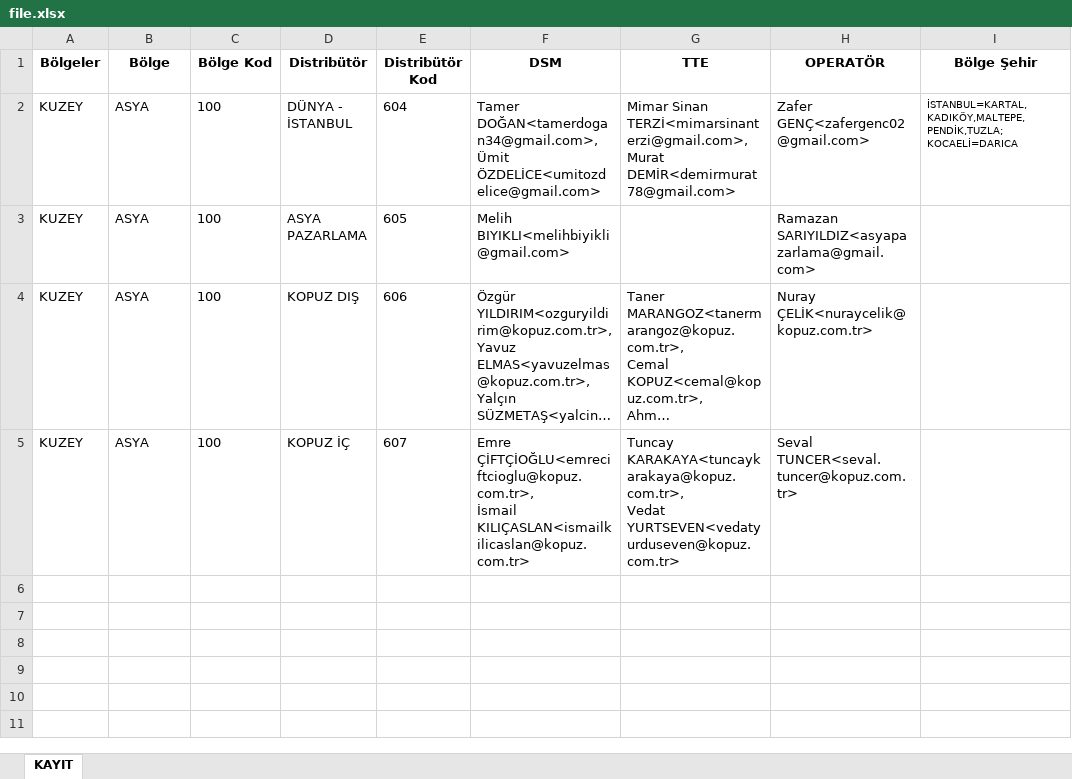
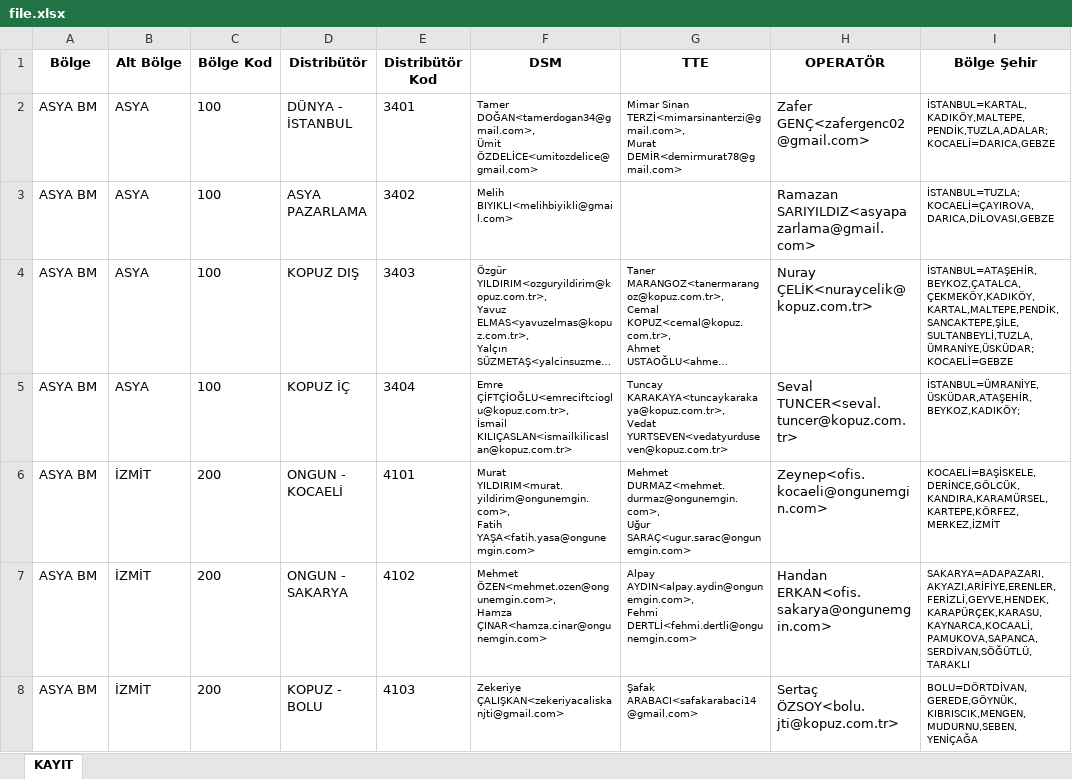
Before and after one commit to vyava/bayi-takip-api, an Excel workbook: src/api/helper/file.xlsx, sheet KAYIT, drawn as a sheet; only a part is shown; long unchanged cells end in …; values as stored, in another font and other column widths than the file's, no borders; ↵ is a line break in a cell; the diff covers the shown part only; the diff names each change by its address in the sheet, - before the commit and + after, or states it on an @@ line.

Commit message:
user aggretion tamam. read dist from excel tamam

```diff
--- a/src/api/helper/file.xlsx (sheet KAYIT)
+++ b/src/api/helper/file.xlsx (sheet KAYIT)
-A1: Bölgeler
+A1: Bölge
-B1: Bölge
+B1: Alt Bölge
-A2:A5 (Bölge): KUZEY
+A2:A5 (Bölge): ASYA BM
-E2 (Distribütör Kod): 604
+E2 (Distribütör Kod): 3401
@@ F2:G2 text size: smaller @@
-I2 (Bölge Şehir): İSTANBUL=KARTAL,KADIKÖY,MALTEPE,PENDİK,TUZLA; ↵ KOCAELİ=DARICA
+I2 (Bölge Şehir): İSTANBUL=KARTAL,KADIKÖY,MALTEPE,PENDİK,TUZLA,ADALAR; ↵ KOCAELİ=DARICA,GEBZE
-E3 (Distribütör Kod): 605
+E3 (Distribütör Kod): 3402
@@ F3 text size: smaller @@
-I3 (Bölge Şehir): (empty)
+I3 (Bölge Şehir): İSTANBUL=TUZLA; ↵ KOCAELİ=ÇAYIROVA,DARICA,DİLOVASI,GEBZE
-E4 (Distribütör Kod): 606
+E4 (Distribütör Kod): 3403
@@ F4:G5 text size: smaller @@
-I4 (Bölge Şehir): (empty)
+I4 (Bölge Şehir): İSTANBUL=ATAŞEHİR,BEYKOZ,ÇATALCA,ÇEKMEKÖY,KADIKÖY,KARTAL,MALTEPE,PENDİK,SANCAKTEPE,ŞİLE,SULTANBEYLİ,TUZLA,ÜMRANİYE,ÜSKÜDAR; ↵ KOCAELİ=GEBZE
-E5 (Distribütör Kod): 607
+E5 (Distribütör Kod): 3404
-I5 (Bölge Şehir): (empty)
+I5 (Bölge Şehir): İSTANBUL=ÜMRANİYE,ÜSKÜDAR,ATAŞEHİR,BEYKOZ,KADIKÖY;
+row 6: ASYA BM | İZMİT | 200 | ONGUN - KOCAELİ | 4101 | Murat YILDIRIM<murat.yildirim@ongunemgin.com>, ↵ Fatih YAŞA<fatih.yasa@ongunemgin.com> | Mehmet DURMAZ<mehmet.durmaz@ongunemgin.com>, ↵ Uğur SARAÇ<ugur.sarac@ongunemgin.com> | Zeynep<ofis.kocaeli@ongunemgin.com> | KOCAELİ=BAŞİSKELE,DERİNCE,GÖLCÜK,KANDIRA,KARAMÜRSEL,KARTEPE,KÖRFEZ,MERKEZ,İZMİT
+row 7: ASYA BM | İZMİT | 200 | ONGUN - SAKARYA | 4102 | Mehmet ÖZEN<mehmet.ozen@ongunemgin.com>, ↵ Hamza ÇINAR<hamza.cinar@ongunemgin.com> | Alpay AYDIN<alpay.aydin@ongunemgin.com>, ↵ Fehmi DERTLİ<fehmi.dertli@ongunemgin.com> | Handan ERKAN<ofis.sakarya@ongunemgin.com> | SAKARYA=ADAPAZARI,AKYAZI,ARİFİYE,ERENLER,FERİZLİ,GEYVE,HENDEK,KARAPÜRÇEK,KARASU,KAYNARCA,KOCAALİ,PAMUKOVA,SAPANCA,SERDİVAN,SÖĞÜTLÜ,TARAKLI
+row 8: ASYA BM | İZMİT | 200 | KOPUZ - BOLU | 4103 | Zekeriye ÇALIŞKAN<zekeriyacaliskanjti@gmail.com> | Şafak ARABACI<safakarabaci14@gmail.com> | Sertaç ÖZSOY<bolu.jti@kopuz.com.tr> | BOLU=DÖRTDİVAN,GEREDE,GÖYNÜK,KIBRISCIK,MENGEN,MUDURNU,SEBEN,YENİÇAĞA
```
Also changed, not shown: 6 added rows elsewhere in this sheet, 11 other files.
